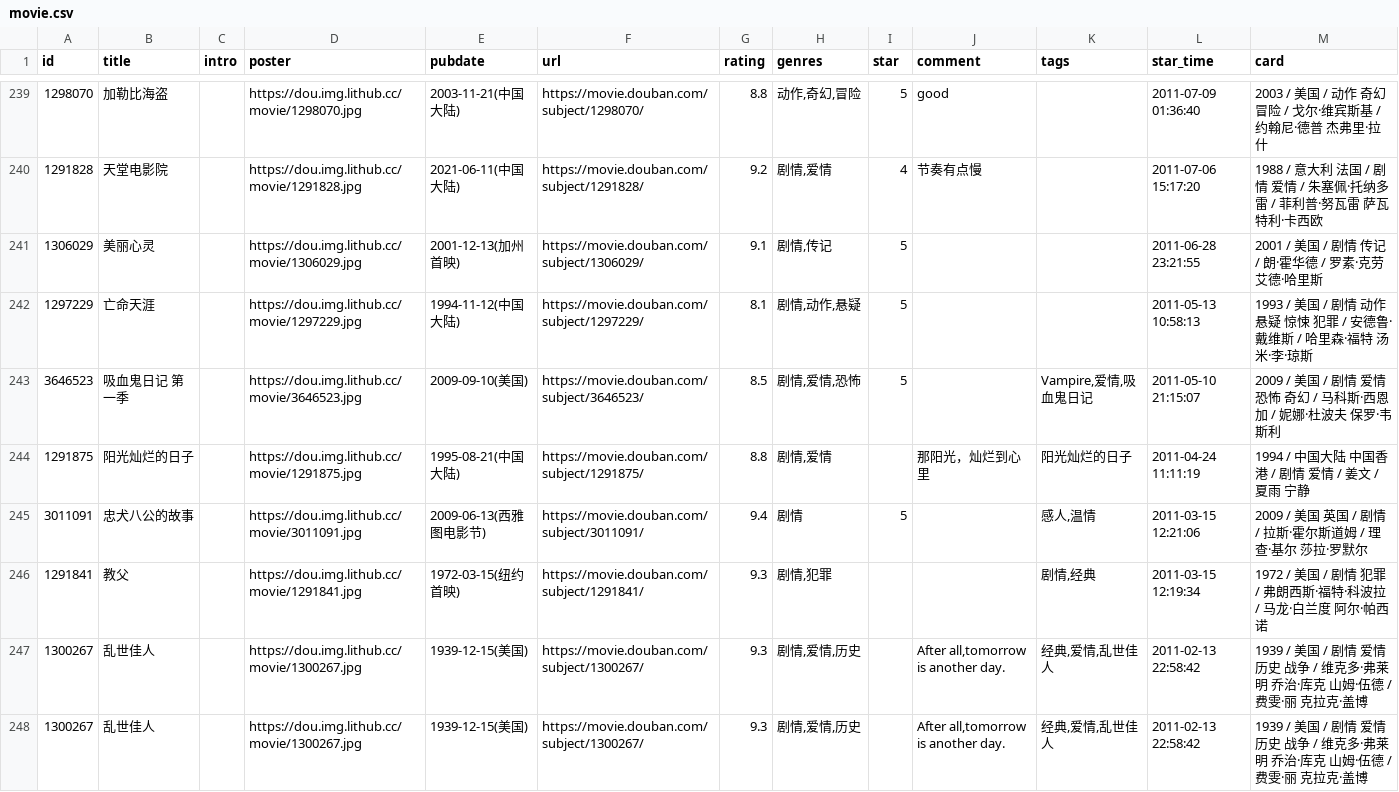
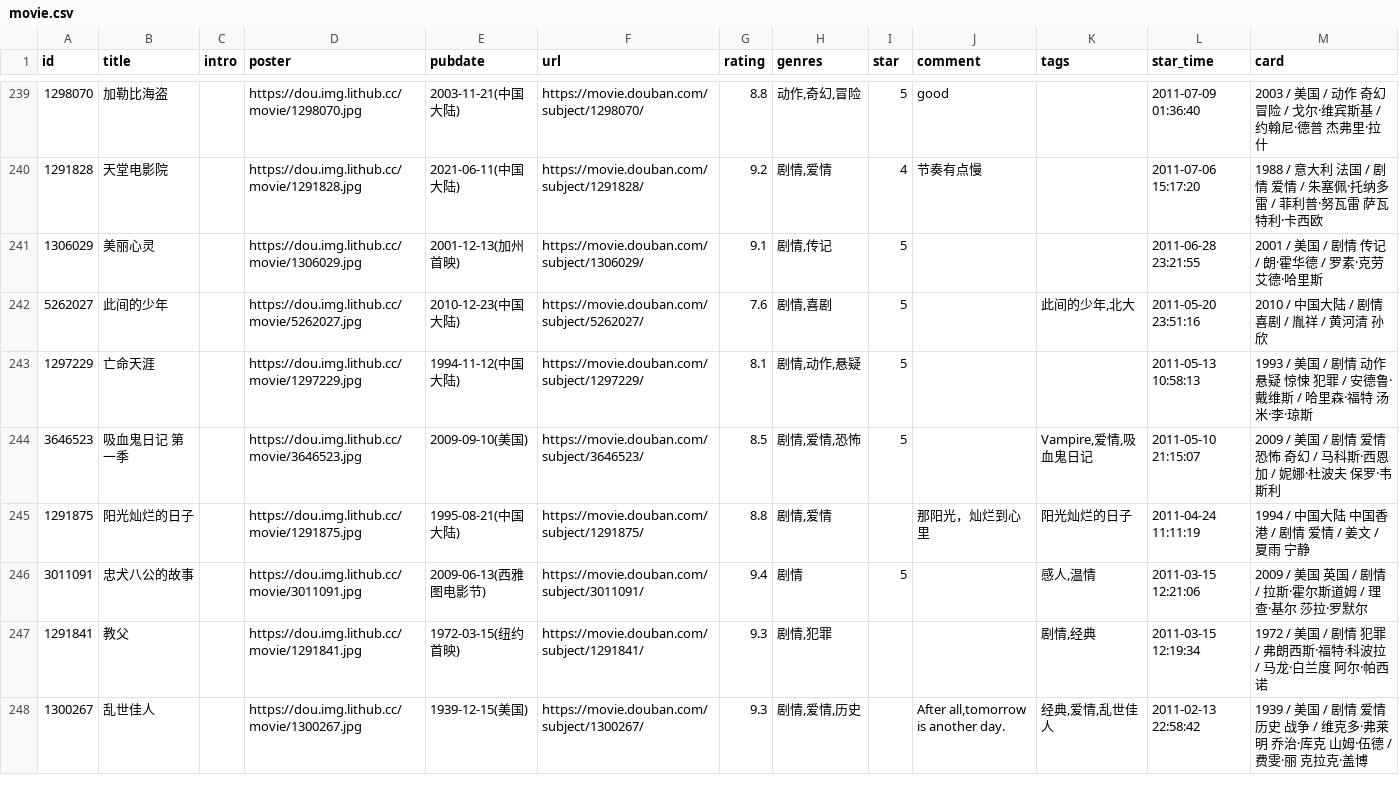
Before and after one commit to cosine00/Hug00, a CSV file: data/douban/movie.csv, drawn as a sheet; only a part is shown, gaps mark what is left out.

Commit message:
chore: update douban data

```diff
--- a/data/douban/movie.csv
+++ b/data/douban/movie.csv
@@ -243,2 +243,3 @@ id,title,intro,poster,pubdate,url,rating,genres,star,comment,tags,star_time,card
 1306029,美丽心灵,,https://dou.img.lithub.cc/movie/1306029.jpg,2001-12-13(加州首映),https://movie.douban.com/subject/1306029/,9.1,"剧情,传记",5,,,2011-06-28 23:21:55,2001 / 美国 / 剧情 传记 / 朗·霍华德 / 罗素·克劳 艾德·哈里斯
+5262027,此间的少年,,https://dou.img.lithub.cc/movie/5262027.jpg,2010-12-23(中国大陆),https://movie.douban.com/subject/5262027/,7.6,"剧情,喜剧",5,,"此间的少年,北大",2011-05-20 23:51:16,2010 / 中国大陆 / 剧情 喜剧 / 胤祥 / 黄河清 孙欣
 1297229,亡命天涯,,https://dou.img.lithub.cc/movie/1297229.jpg,1994-11-12(中国大陆),https://movie.douban.com/subject/1297229/,8.1,"剧情,动作,悬疑",5,,,2011-05-13 10:58:13,1993 / 美国 / 剧情 动作 悬疑 惊悚 犯罪 / 安德鲁·戴维斯 / 哈里森·福特 汤米·李·琼斯
@@ -248,3 +249,2 @@ id,title,intro,poster,pubdate,url,rating,genres,star,comment,tags,star_time,card
 1291841,教父,,https://dou.img.lithub.cc/movie/1291841.jpg,1972-03-15(纽约首映),https://movie.douban.com/subject/1291841/,9.3,"剧情,犯罪",,,"剧情,经典",2011-03-15 12:19:34,1972 / 美国 / 剧情 犯罪 / 弗朗西斯·福特·科波拉 / 马龙·白兰度 阿尔·帕西诺
-1300267,乱世佳人,,https://dou.img.lithub.cc/movie/1300267.jpg,1939-12-15(美国),https://movie.douban.com/subject/1300267/,9.3,"剧情,爱情,历史",,"After all,tomorrow is another day.","经典,爱情,乱世佳人",2011-02-13 22:58:42,1939 / 美国 / 剧情 爱情 历史 战争 / 维克多·弗莱明 乔治·库克 山姆·伍德 / 费雯·丽 克拉克·盖博
 1300267,乱世佳人,,https://dou.img.lithub.cc/movie/1300267.jpg,1939-12-15(美国),https://movie.douban.com/subject/1300267/,9.3,"剧情,爱情,历史",,"After all,tomorrow is another day.","经典,爱情,乱世佳人",2011-02-13 22:58:42,1939 / 美国 / 剧情 爱情 历史 战争 / 维克多·弗莱明 乔治·库克 山姆·伍德 / 费雯·丽 克拉克·盖博
```
Also changed, not shown: data/douban/book.csv.
